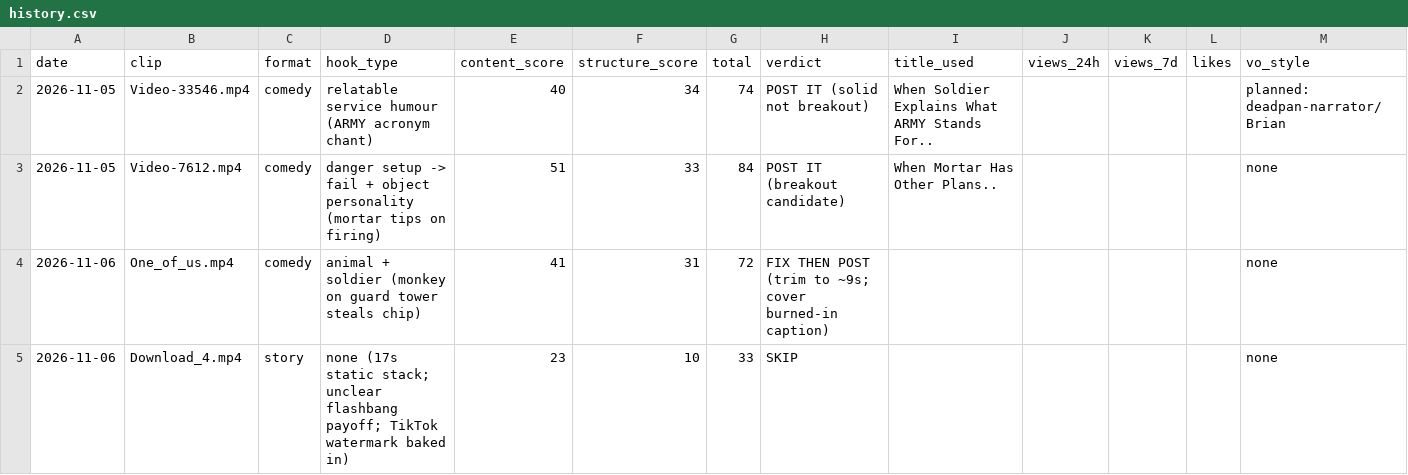
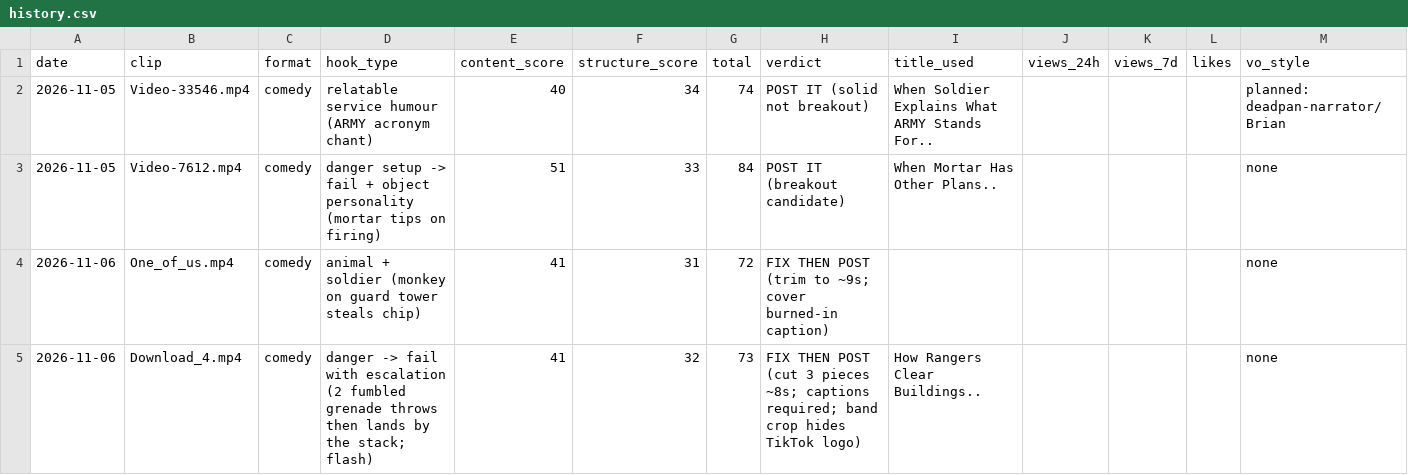
Before and after one commit to NeckHurt228/Space-Voyager, a CSV file: reports/history.csv, drawn as a sheet.

```diff
--- a/reports/history.csv
+++ b/reports/history.csv
@@ -4,2 +4,2 @@ date,clip,format,hook_type,content_score,structure_score,total,verdict,title_use
 2026-11-06,One_of_us.mp4,comedy,animal + soldier (monkey on guard tower steals chip),41,31,72,FIX THEN POST (trim to ~9s; cover burned-in caption),,,,,none
-2026-11-06,Download_4.mp4,story,none (17s static stack; unclear flashbang payoff; TikTok watermark baked in),23,10,33,SKIP,,,,,none
+2026-11-06,Download_4.mp4,comedy,danger -> fail with escalation (2 fumbled grenade throws then lands by the stack; flash),41,32,73,FIX THEN POST (cut 3 pieces ~8s; captions required; band crop hides TikTok logo),How Rangers Clear Buildings..,,,,none
```
